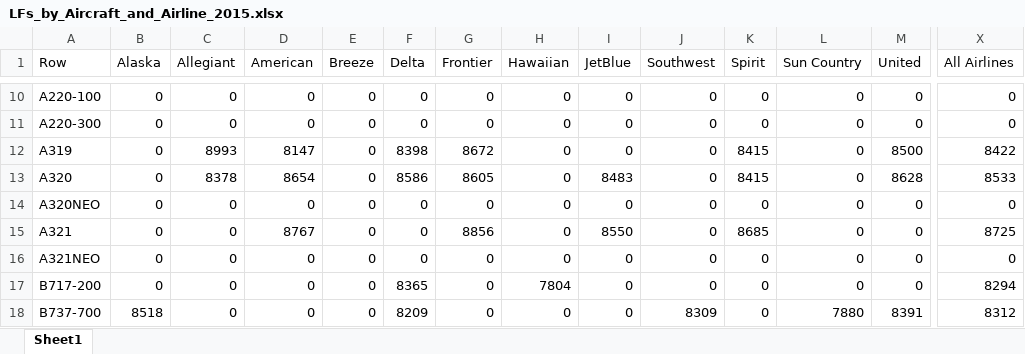
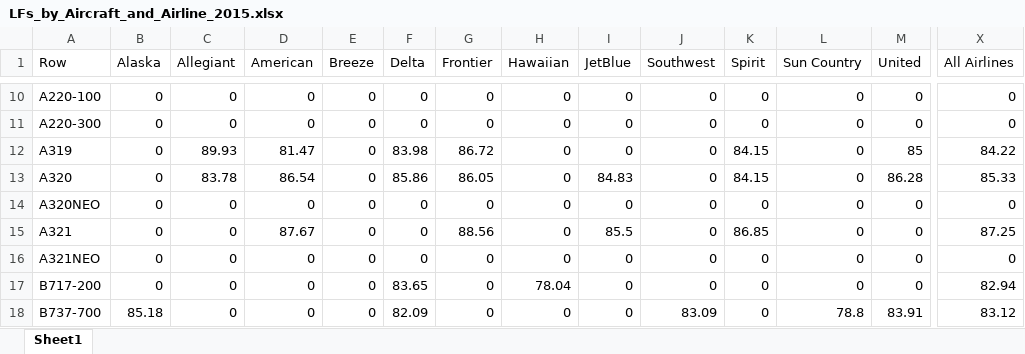
Before and after one commit to andyeske/Airline-Data-Analysis-Tools, an Excel workbook: Output Data Tables/APAT Outputs/Overview Tables/2015/LFs_by_Aircraft_and_Airline_2015.xlsx, sheet Sheet1, drawn as a sheet; only a part is shown, gaps mark what is left out; values as stored, in another font and other column widths than the file's, no borders; the diff covers the shown part only; the diff names each change by its address in the sheet, - before the commit and + after, or states it on an @@ line.

```diff
--- a/Output Data Tables/APAT Outputs/Overview Tables/2015/LFs_by_Aircraft_and_Airline_2015.xlsx (sheet Sheet1)
+++ b/Output Data Tables/APAT Outputs/Overview Tables/2015/LFs_by_Aircraft_and_Airline_2015.xlsx (sheet Sheet1)
-C12 (Allegiant): 8993
+C12 (Allegiant): 89.93
-D12 (American): 8147
+D12 (American): 81.47
-F12 (Delta): 8398
+F12 (Delta): 83.98
-G12 (Frontier): 8672
+G12 (Frontier): 86.72
-K12:K13 (Spirit): 8415
+K12:K13 (Spirit): 84.15
-M12 (United): 8500
+M12 (United): 85
-X12 (All Airlines): 8422
+X12 (All Airlines): 84.22
-C13 (Allegiant): 8378
+C13 (Allegiant): 83.78
-D13 (American): 8654
+D13 (American): 86.54
-F13 (Delta): 8586
+F13 (Delta): 85.86
-G13 (Frontier): 8605
+G13 (Frontier): 86.05
-I13 (JetBlue): 8483
+I13 (JetBlue): 84.83
-M13 (United): 8628
+M13 (United): 86.28
-X13 (All Airlines): 8533
+X13 (All Airlines): 85.33
-D15 (American): 8767
+D15 (American): 87.67
-G15 (Frontier): 8856
+G15 (Frontier): 88.56
-I15 (JetBlue): 8550
+I15 (JetBlue): 85.5
-K15 (Spirit): 8685
+K15 (Spirit): 86.85
-X15 (All Airlines): 8725
+X15 (All Airlines): 87.25
-F17 (Delta): 8365
+F17 (Delta): 83.65
-H17 (Hawaiian): 7804
+H17 (Hawaiian): 78.04
-X17 (All Airlines): 8294
+X17 (All Airlines): 82.94
-B18 (Alaska): 8518
+B18 (Alaska): 85.18
-F18 (Delta): 8209
+F18 (Delta): 82.09
-J18 (Southwest): 8309
+J18 (Southwest): 83.09
-L18 (Sun Country): 7880
+L18 (Sun Country): 78.8
-M18 (United): 8391
+M18 (United): 83.91
-X18 (All Airlines): 8312
+X18 (All Airlines): 83.12
```
Also changed, not shown: 95 edited cells elsewhere in this sheet, Output Data Tables/APAT Outputs/Overview Tables/2015/ASMs_by_Aircraft_and_Airline_2015.xlsx, Output Data Tables/APAT Outputs/Overview Tables/2015/Departures_by_Aircraft_and_Airline_2015.xlsx, 1 other file.
